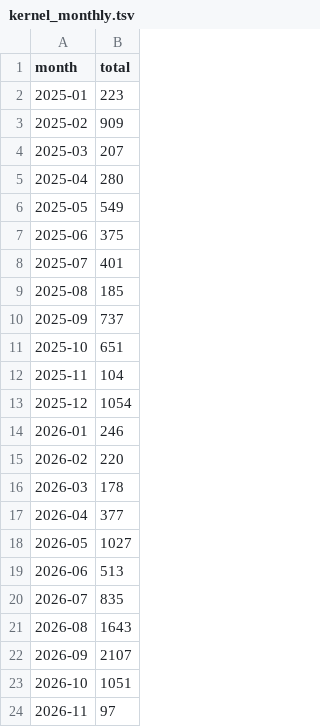
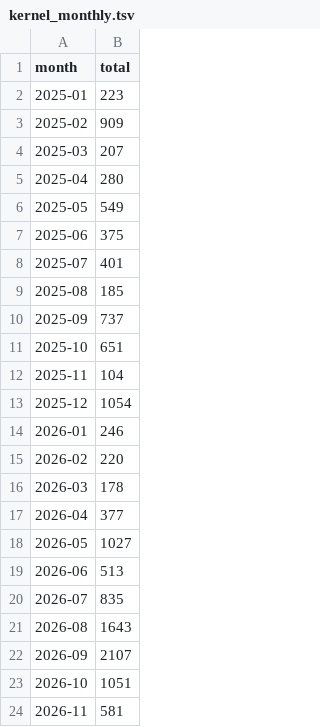
Before and after one commit to avanpub/security-bug-fix-tracker, a TSV file: data/kernel_monthly.tsv, drawn as a sheet.

```diff
--- a/data/kernel_monthly.tsv
+++ b/data/kernel_monthly.tsv
@@ -23,2 +23,2 @@ month	total
 2026-10	1051
-2026-11	97
+2026-11	581
```
Also changed, not shown: data/ghsa_counts.tsv, data/ghsa_monthly.tsv, 18 other files.
